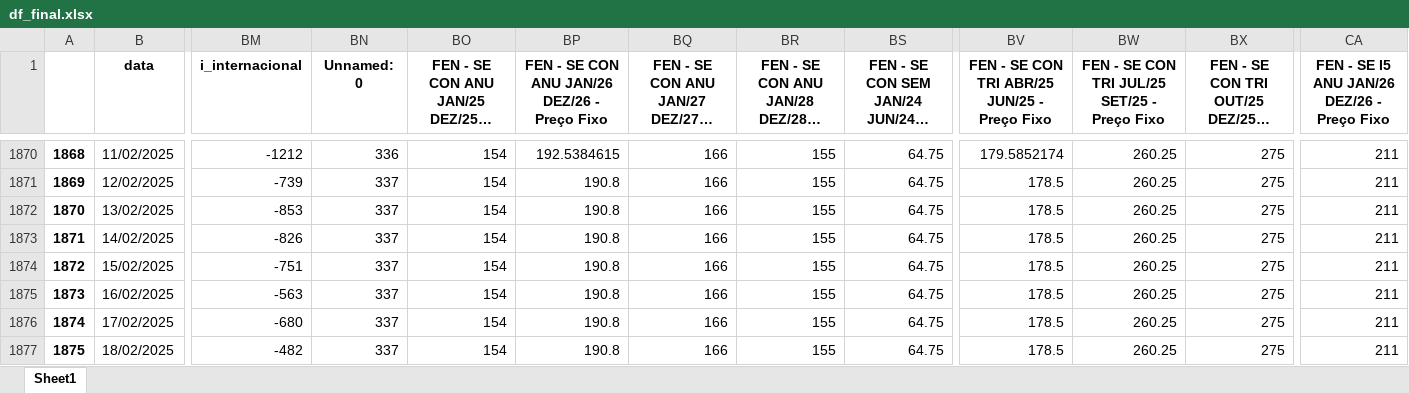
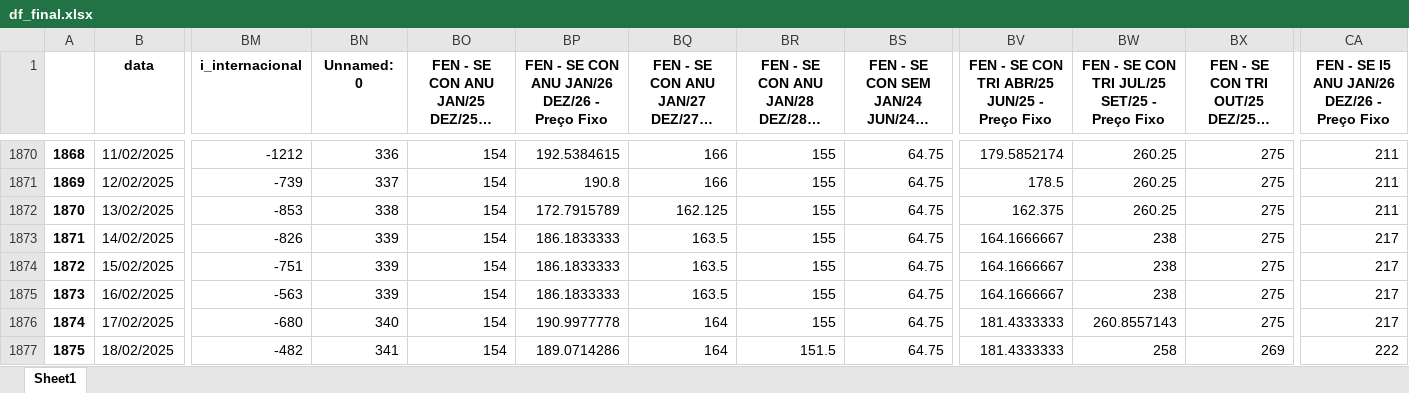
Before and after one commit to bernavice/dashboard_premissas_precos, an Excel workbook: assets/df_final.xlsx, sheet Sheet1, drawn as a sheet; only a part is shown, gaps mark what is left out; long unchanged cells end in …; values as stored, in another font and other column widths than the file's, no borders; the diff covers the shown part only; the diff names each change by its address in the sheet, - before the commit and + after, or states it on an @@ line.

```diff
--- a/assets/df_final.xlsx (sheet Sheet1)
+++ b/assets/df_final.xlsx (sheet Sheet1)
-BN1872 (Unnamed: 0): 337
+BN1872 (Unnamed: 0): 338
-BP1872: 190.8
+BP1872: 172.7915789
-BQ1872: 166
+BQ1872: 162.125
-BV1872: 178.5
+BV1872: 162.375
-BN1873:BN1875 (Unnamed: 0): 337
+BN1873:BN1875 (Unnamed: 0): 339
-BP1873:BP1875: 190.8
+BP1873:BP1875: 186.1833333
-BQ1873:BQ1875: 166
+BQ1873:BQ1875: 163.5
-BV1873:BV1875: 178.5
+BV1873:BV1875: 164.1666667
-BW1873:BW1875: 260.25
+BW1873:BW1875: 238
-CA1873:CA1876: 211
+CA1873:CA1876: 217
-BN1876 (Unnamed: 0): 337
+BN1876 (Unnamed: 0): 340
-BP1876: 190.8
+BP1876: 190.9977778
-BQ1876:BQ1877: 166
+BQ1876:BQ1877: 164
-BV1876:BV1877: 178.5
+BV1876:BV1877: 181.4333333
-BW1876: 260.25
+BW1876: 260.8557143
-BN1877 (Unnamed: 0): 337
+BN1877 (Unnamed: 0): 341
-BP1877: 190.8
+BP1877: 189.0714286
-BR1877: 155
+BR1877: 151.5
-BW1877: 260.25
+BW1877: 258
-BX1877: 275
+BX1877: 269
-CA1877: 211
+CA1877: 222
```
Also changed, not shown: 6 added rows and 59 edited cells elsewhere in this sheet, assets/me3.xlsx, assets/teste.xlsx, 4 other files.
